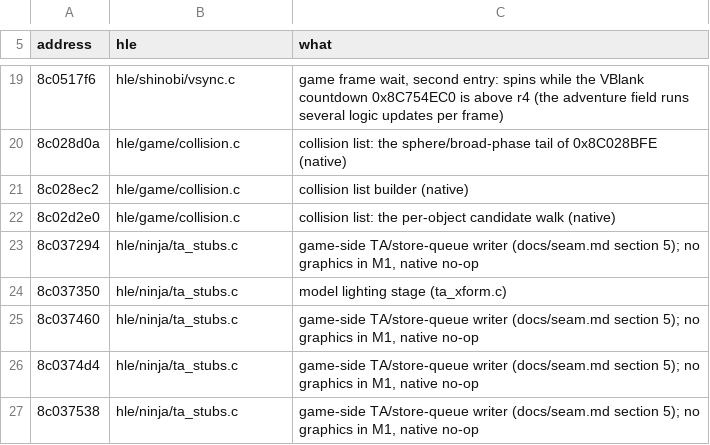
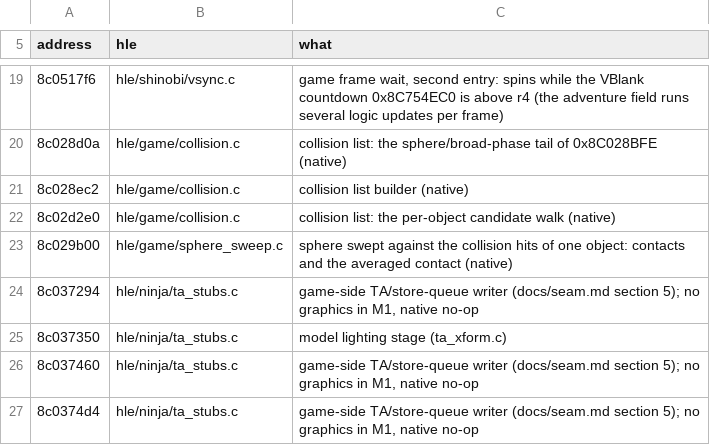
Before and after one commit to countallegrex/sa1-psp, a TSV file: recomp/sa1_us_1005/hle_wraps.tsv, drawn as a sheet; only a part is shown, gaps mark what is left out; the shorter side is filled out with more unchanged rows; the diff names each change by its address in the sheet, - before the commit and + after, or states it on an @@ line.

```diff
--- a/recomp/sa1_us_1005/hle_wraps.tsv
+++ b/recomp/sa1_us_1005/hle_wraps.tsv
+row 23: 8c029b00 | hle/game/sphere_sweep.c | sphere swept against the collision hits of one object: contacts and the averaged contact (native)
```
Also changed, not shown: 4 other files.
